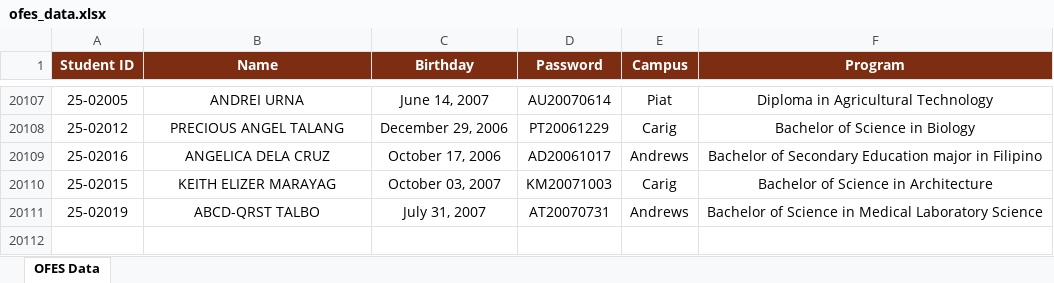
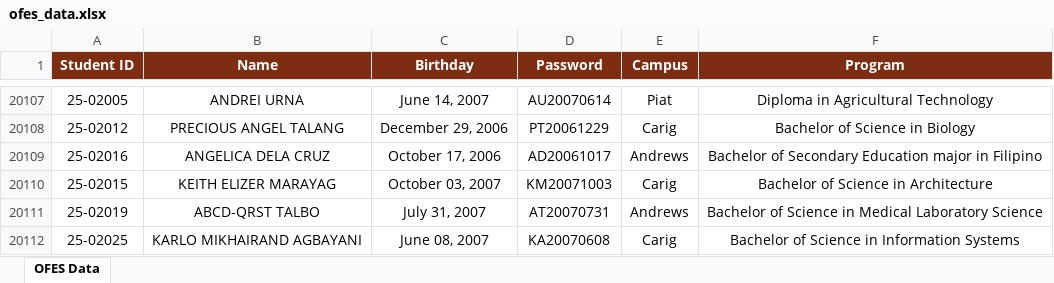
Before and after one commit to ricfx861-sys/fdcv-g-vdsfvg, an Excel workbook: ofes_data.xlsx, sheet OFES Data, drawn as a sheet; only a part is shown, gaps mark what is left out; values as stored, in another font and other column widths than the file's, no borders; the diff names each change by its address in the sheet, - before the commit and + after, or states it on an @@ line.

```diff
--- a/ofes_data.xlsx (sheet OFES Data)
+++ b/ofes_data.xlsx (sheet OFES Data)
+row 20112: 25-02025 | KARLO MIKHAIRAND AGBAYANI | June 08, 2007 | KA20070608 | Carig | Bachelor of Science in Information Systems
```
Also changed, not shown: 1 other file.
